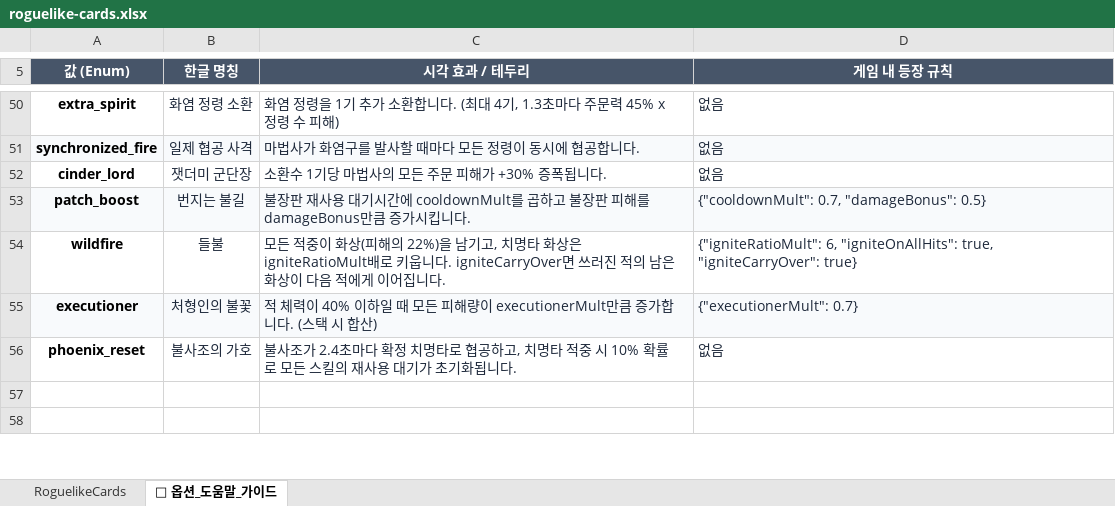
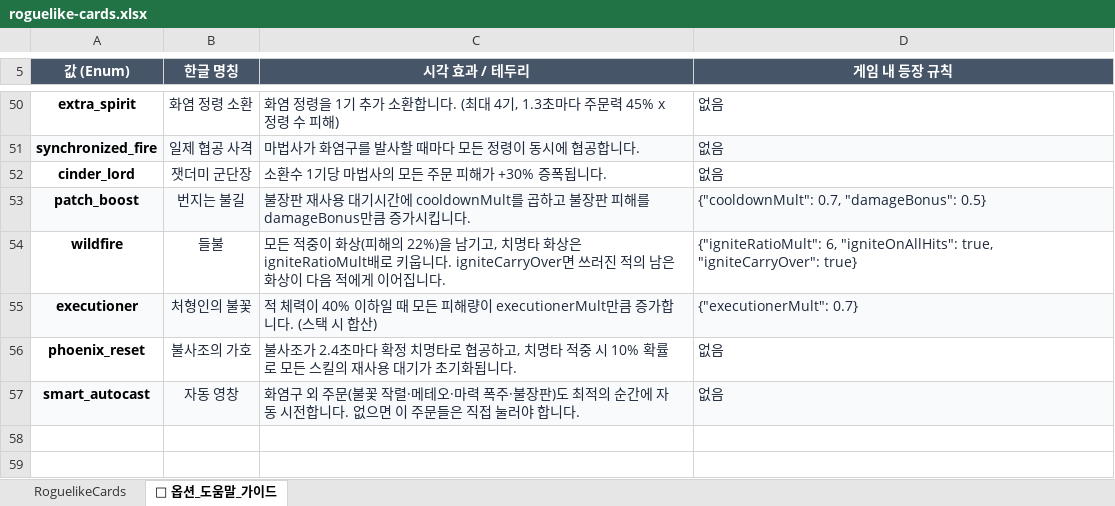
Before and after one commit to LEESANGTAK/dps-fire-mage, an Excel workbook: src/data/roguelike-cards.xlsx, sheet 📖 옵션_도움말_가이드, drawn as a sheet; only a part is shown, gaps mark what is left out; values as stored, in another font and other column widths than the file's, no borders; the diff names each change by its address in the sheet, - before the commit and + after, or states it on an @@ line.

```diff
--- a/src/data/roguelike-cards.xlsx (sheet 📖 옵션_도움말_가이드)
+++ b/src/data/roguelike-cards.xlsx (sheet 📖 옵션_도움말_가이드)
+row 57: smart_autocast | 자동 영창 | 화염구 외 주문(불꽃 작렬·메테오·마력 폭주·불장판)도 최적의 순간에 자동 시전합니다. 없으면 이 주문들은 직접 눌러야 합니다. | 없음
```
Also changed, not shown: sheet RoguelikeCards, 18 other files.
